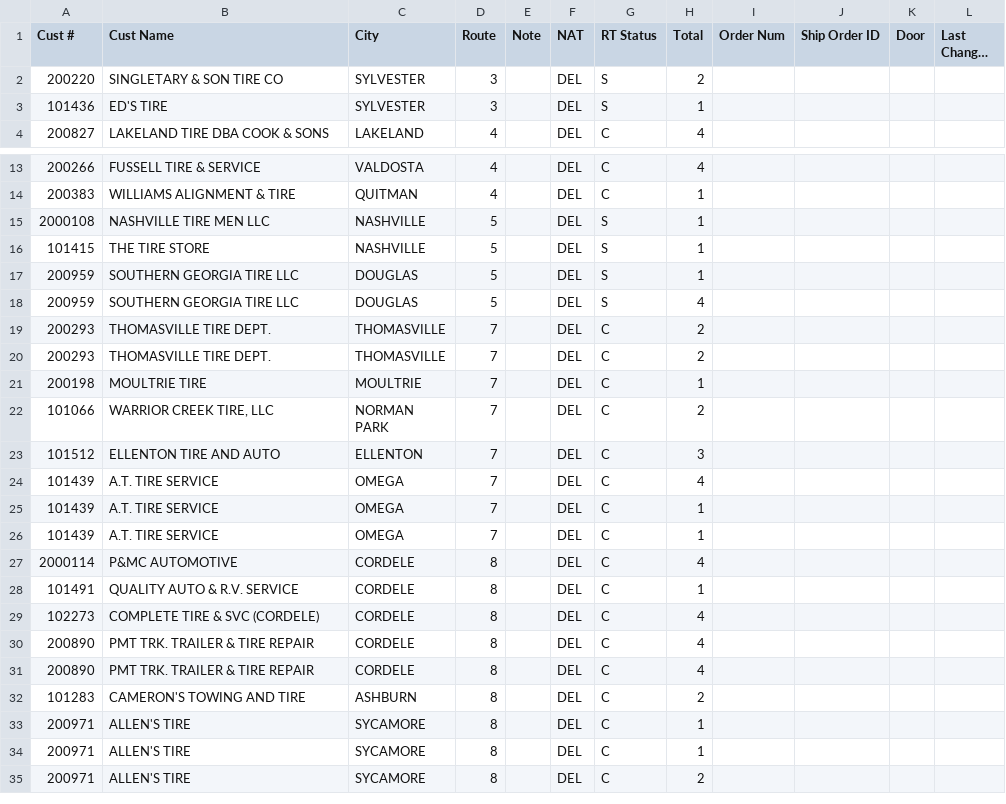
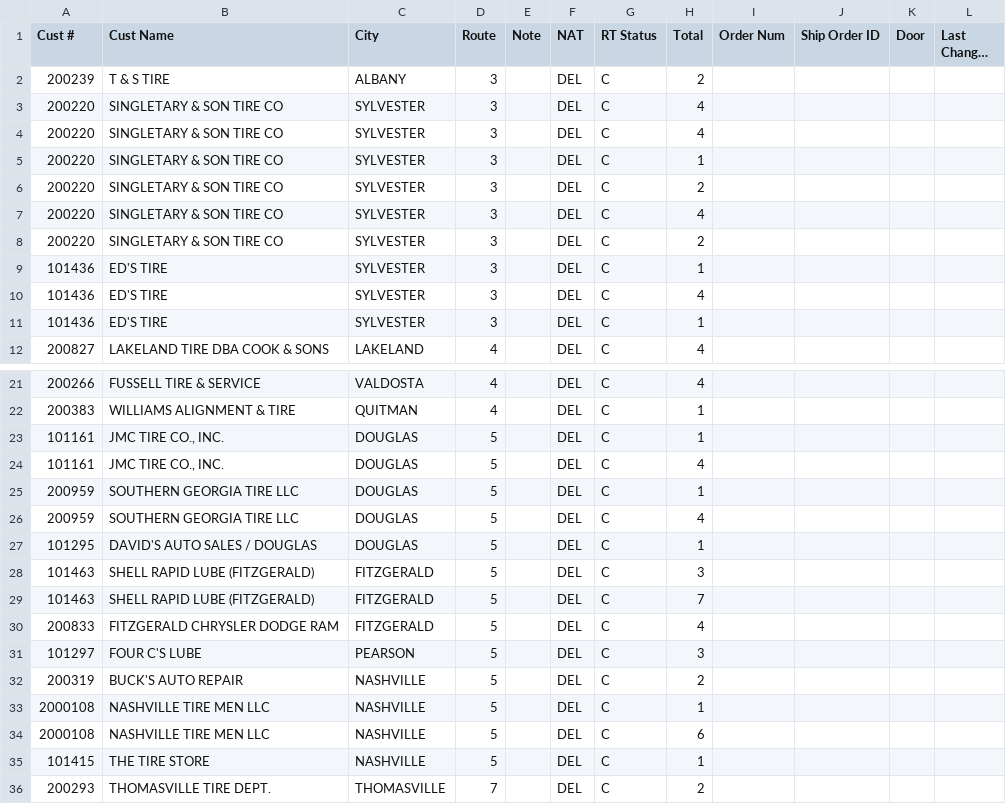
Before and after one commit to Casteel1983/td-dispatch, a CSV file: feed/2026-11-16_afternoon/dailyplan.csv, drawn as a sheet; only a part is shown, gaps mark what is left out; the shorter side is filled out with more unchanged rows; long unchanged cells end in …; removed rows and columns are numbered as before the commit, all else as after; the diff names each change by its address in the sheet, - before the commit and + after, or states it on an @@ line.

Commit message:
Dispatch feed 2026-11-16 17:00

```diff
--- a/feed/2026-11-16_afternoon/dailyplan.csv
+++ b/feed/2026-11-16_afternoon/dailyplan.csv
+row 2: 200239 | T & S TIRE | ALBANY | 3 |  | DEL | C | 2
+row 3: 200220 | SINGLETARY & SON TIRE CO | SYLVESTER | 3 |  | DEL | C | 4
+row 4: 200220 | SINGLETARY & SON TIRE CO | SYLVESTER | 3 |  | DEL | C | 4
+row 5: 200220 | SINGLETARY & SON TIRE CO | SYLVESTER | 3 |  | DEL | C | 1
-G6 (RT Status): S
+G6 (RT Status): C
+row 7: 200220 | SINGLETARY & SON TIRE CO | SYLVESTER | 3 |  | DEL | C | 4
+row 8: 200220 | SINGLETARY & SON TIRE CO | SYLVESTER | 3 |  | DEL | C | 2
-G9 (RT Status): S
+G9 (RT Status): C
+row 10: 101436 | ED'S TIRE | SYLVESTER | 3 |  | DEL | C | 4
+row 11: 101436 | ED'S TIRE | SYLVESTER | 3 |  | DEL | C | 1
-row 15: 2000108 | NASHVILLE TIRE MEN LLC | NASHVILLE | 5 |  | DEL | S | 1
-row 16: 101415 | THE TIRE STORE | NASHVILLE | 5 |  | DEL | S | 1
+row 23: 101161 | JMC TIRE CO., INC. | DOUGLAS | 5 |  | DEL | C | 1
+row 24: 101161 | JMC TIRE CO., INC. | DOUGLAS | 5 |  | DEL | C | 4
-G25:G26 (RT Status): S
+G25:G26 (RT Status): C
+row 27: 101295 | DAVID'S AUTO SALES / DOUGLAS | DOUGLAS | 5 |  | DEL | C | 1
+row 28: 101463 | SHELL RAPID LUBE (FITZGERALD) | FITZGERALD | 5 |  | DEL | C | 3
+row 29: 101463 | SHELL RAPID LUBE (FITZGERALD) | FITZGERALD | 5 |  | DEL | C | 7
+row 30: 200833 | FITZGERALD CHRYSLER DODGE RAM | FITZGERALD | 5 |  | DEL | C | 4
+row 31: 101297 | FOUR C'S LUBE | PEARSON | 5 |  | DEL | C | 3
+row 32: 200319 | BUCK'S AUTO REPAIR | NASHVILLE | 5 |  | DEL | C | 2
+row 33: 2000108 | NASHVILLE TIRE MEN LLC | NASHVILLE | 5 |  | DEL | C | 1
+row 34: 2000108 | NASHVILLE TIRE MEN LLC | NASHVILLE | 5 |  | DEL | C | 6
+row 35: 101415 | THE TIRE STORE | NASHVILLE | 5 |  | DEL | C | 1
```
Also changed, not shown: feed/2026-11-16_morning/dailyplan.csv, 7 other files.
